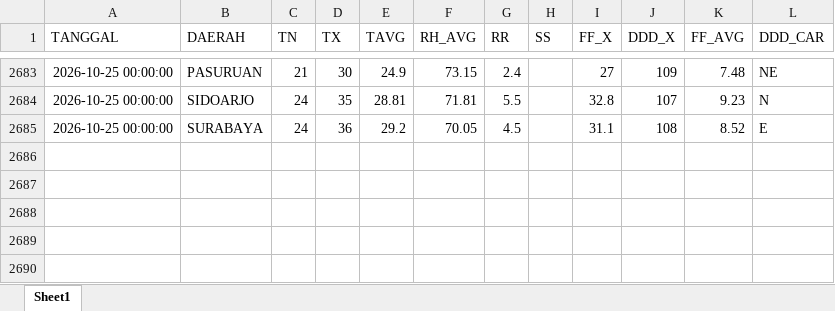
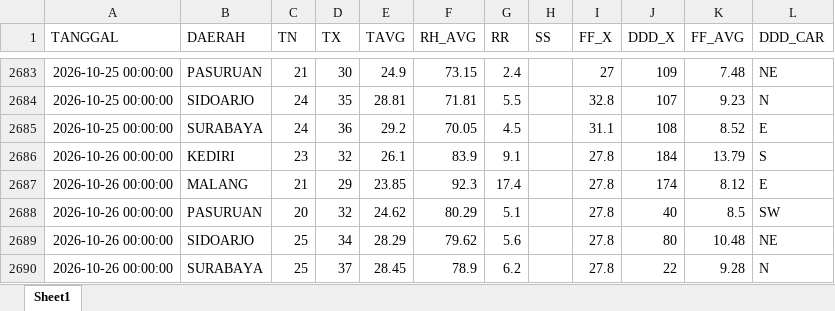
Before and after one commit to Sopayyy02/data_suhu_jatim, an Excel workbook: data/data_suhu_lama.xlsx, sheet Sheet1, drawn as a sheet; only a part is shown, gaps mark what is left out; values as stored, in another font and other column widths than the file's, no borders; the diff names each change by its address in the sheet, - before the commit and + after, or states it on an @@ line.

```diff
--- a/data/data_suhu_lama.xlsx (sheet Sheet1)
+++ b/data/data_suhu_lama.xlsx (sheet Sheet1)
+row 2686: 2026-10-26 00:00:00 | KEDIRI | 23 | 32 | 26.1 | 83.9 | 9.1 |  | 27.8 | 184 | 13.79 | S
+row 2687: 2026-10-26 00:00:00 | MALANG | 21 | 29 | 23.85 | 92.3 | 17.4 |  | 27.8 | 174 | 8.12 | E
+row 2688: 2026-10-26 00:00:00 | PASURUAN | 20 | 32 | 24.62 | 80.29 | 5.1 |  | 27.8 | 40 | 8.5 | SW
+row 2689: 2026-10-26 00:00:00 | SIDOARJO | 25 | 34 | 28.29 | 79.62 | 5.6 |  | 27.8 | 80 | 10.48 | NE
+row 2690: 2026-10-26 00:00:00 | SURABAYA | 25 | 37 | 28.45 | 78.9 | 6.2 |  | 27.8 | 22 | 9.28 | N
```
